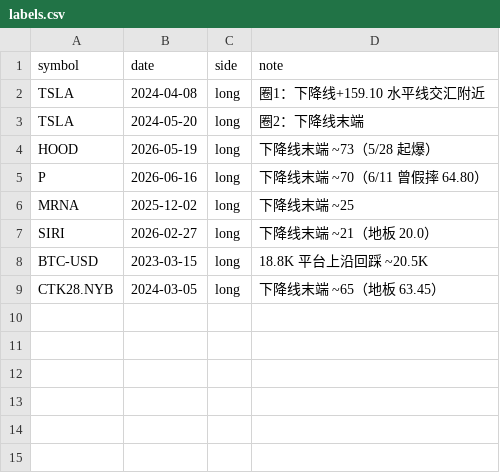
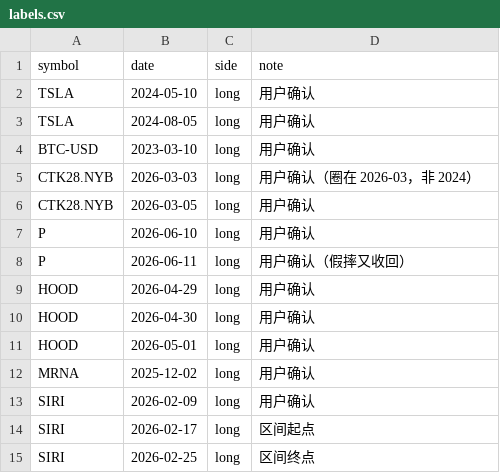
Before and after one commit to cybergpxsee/testing, a CSV file: examples/labels.csv, drawn as a sheet.

```diff
--- a/examples/labels.csv
+++ b/examples/labels.csv
@@ -1,9 +1,15 @@
 symbol,date,side,note
-TSLA,2024-04-08,long,圈1：下降线+159.10 水平线交汇附近
-TSLA,2024-05-20,long,圈2：下降线末端
-HOOD,2026-05-19,long,下降线末端 ~73（5/28 起爆）
-P,2026-06-16,long,下降线末端 ~70（6/11 曾假摔 64.80）
-MRNA,2025-12-02,long,下降线末端 ~25
-SIRI,2026-02-27,long,下降线末端 ~21（地板 20.0）
-BTC-USD,2023-03-15,long,18.8K 平台上沿回踩 ~20.5K
-CTK28.NYB,2024-03-05,long,下降线末端 ~65（地板 63.45）
+TSLA,2024-05-10,long,用户确认
+TSLA,2024-08-05,long,用户确认
+BTC-USD,2023-03-10,long,用户确认
+CTK28.NYB,2026-03-03,long,用户确认（圈在 2026-03，非 2024）
+CTK28.NYB,2026-03-05,long,用户确认
+P,2026-06-10,long,用户确认
+P,2026-06-11,long,用户确认（假摔又收回）
+HOOD,2026-04-29,long,用户确认
+HOOD,2026-04-30,long,用户确认
+HOOD,2026-05-01,long,用户确认
+MRNA,2025-12-02,long,用户确认
+SIRI,2026-02-09,long,用户确认
+SIRI,2026-02-17,long,区间起点
+SIRI,2026-02-25,long,区间终点
```
Also changed, not shown: 8 other files.
